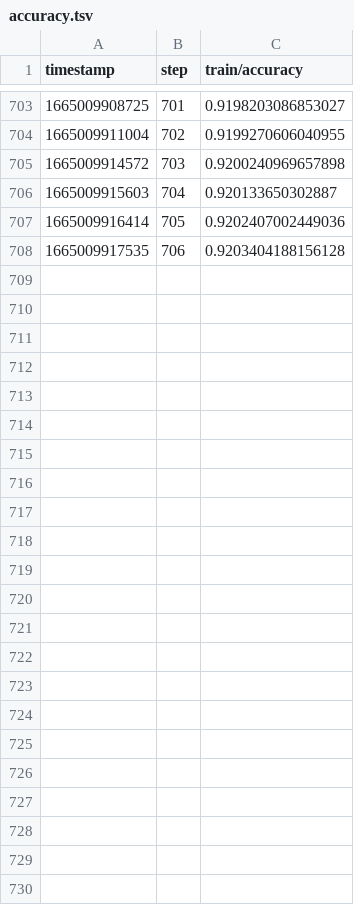
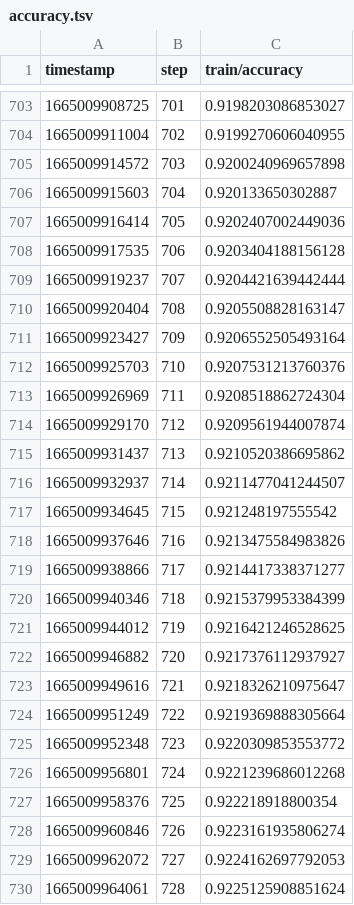
Before and after one commit to SoyGema/Neural-Machine-Translation, a TSV file: dvclive/scalars/train/accuracy.tsv, drawn as a sheet; only a part is shown, gaps mark what is left out.

```diff
--- a/dvclive/scalars/train/accuracy.tsv
+++ b/dvclive/scalars/train/accuracy.tsv
@@ -708 +708,23 @@ timestamp	step	train/accuracy
 1665009917535	706	0.9203404188156128
+1665009919237	707	0.9204421639442444
+1665009920404	708	0.9205508828163147
+1665009923427	709	0.9206552505493164
+1665009925703	710	0.9207531213760376
+1665009926969	711	0.9208518862724304
+1665009929170	712	0.9209561944007874
+1665009931437	713	0.9210520386695862
+1665009932937	714	0.9211477041244507
+1665009934645	715	0.921248197555542
+1665009937646	716	0.9213475584983826
+1665009938866	717	0.9214417338371277
+1665009940346	718	0.9215379953384399
+1665009944012	719	0.9216421246528625
+1665009946882	720	0.9217376112937927
+1665009949616	721	0.9218326210975647
+1665009951249	722	0.9219369888305664
+1665009952348	723	0.9220309853553772
+1665009956801	724	0.9221239686012268
+1665009958376	725	0.922218918800354
+1665009960846	726	0.9223161935806274
+1665009962072	727	0.9224162697792053
+1665009964061	728	0.9225125908851624
```
Also changed, not shown: dvclive/scalars/train/loss.tsv, 2 other files.
